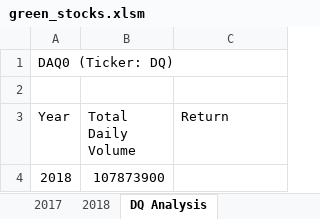
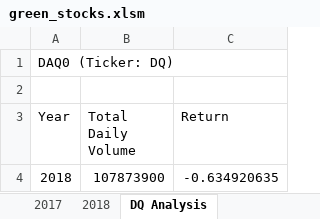
Before and after one commit to BiancaTaisePommerening/stock-analysis, an Excel workbook: green_stocks.xlsm, sheet DQ Analysis, drawn as a sheet; values as stored, in another font and other column widths than the file's, no borders; the diff names each change by its address in the sheet, - before the commit and + after, or states it on an @@ line.

Commit message:
file with coding for adding and removing tables.

```diff
--- a/green_stocks.xlsm (sheet DQ Analysis)
+++ b/green_stocks.xlsm (sheet DQ Analysis)
-C4 (Return): (empty)
+C4 (Return): -0.634920635
```
Also changed, not shown: other sheet tabs.
